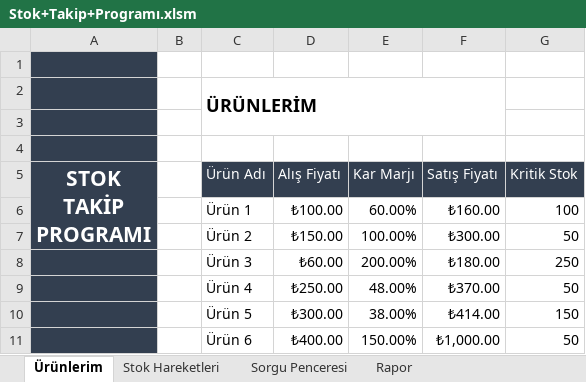
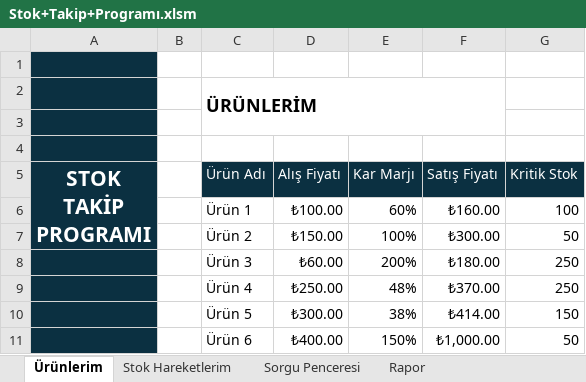
Before and after one commit to sametiizmm/Excel_Egitimi, an Excel workbook: Excel/15. İleri Seviye Excel Programları/Stok+Takip+Programı.xlsm, sheet Ürünlerim, drawn as a sheet; values as stored, in another font and other column widths than the file's, no borders; charts and pictures and table styles not drawn; the diff names each change by its address in the sheet, - before the commit and + after, or states it on an @@ line.

```diff
--- a/Excel/15. İleri Seviye Excel Programları/Stok+Takip+Programı.xlsm (sheet Ürünlerim)
+++ b/Excel/15. İleri Seviye Excel Programları/Stok+Takip+Programı.xlsm (sheet Ürünlerim)
-sheet tab: Stok Hareketleri
+sheet tab: Stok Hareketlerim
-A1:A11 fill: #333F50
+A1:A11 fill: #0B3041
-C5:G5 fill: #333F50
+C5:G5 fill: #0B3041
-E6 (Kar Marjı): 60.00%
+E6 (Kar Marjı): 60%
-E7 (Kar Marjı): 100.00%
+E7 (Kar Marjı): 100%
-E8 (Kar Marjı): 200.00%
+E8 (Kar Marjı): 200%
-E9 (Kar Marjı): 48.00%
+E9 (Kar Marjı): 48%
-G9 (Kritik Stok): 50
+G9 (Kritik Stok): 250
-E10 (Kar Marjı): 38.00%
+E10 (Kar Marjı): 38%
-E11 (Kar Marjı): 150.00%
+E11 (Kar Marjı): 150%
```
Also changed, not shown: sheet Rapor, sheet Sorgu Penceresi, charts or pictures, Excel/15. İleri Seviye Excel Programları/Yıllık+ve+Aylık+Gelir+Gider+Programı.xlsx, 6 other files.
